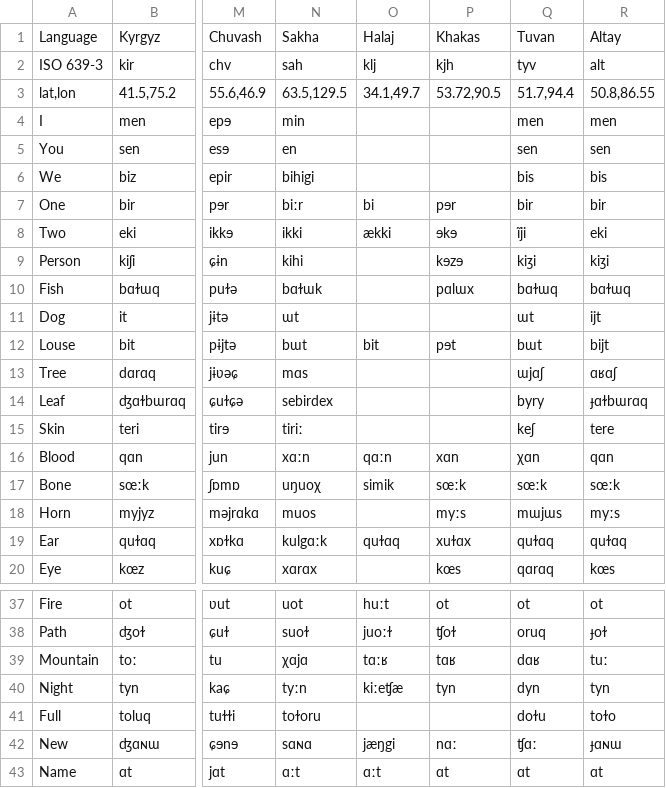
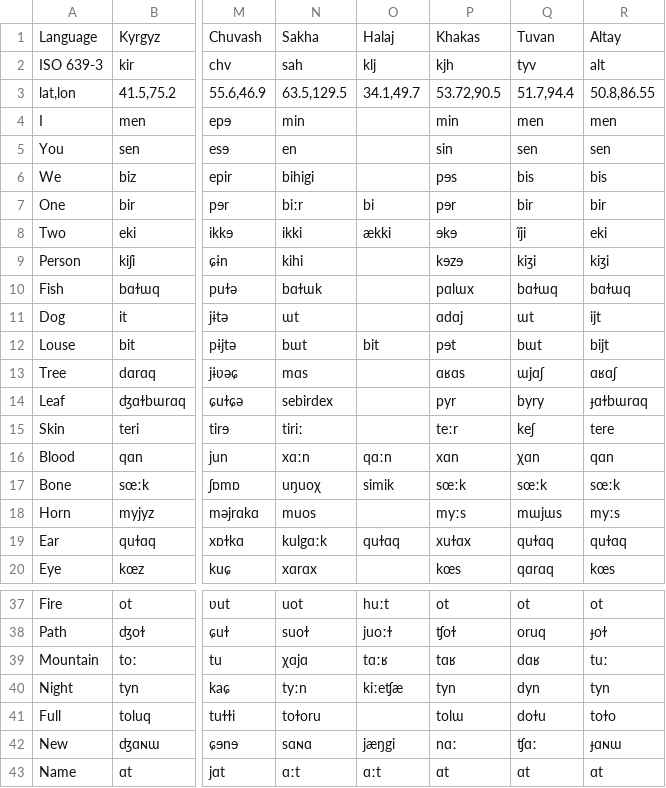
Before and after one commit to jonorthwash/basic-turkic-word-list, a TSV file: basic-turkic-wordlist.tsv, drawn as a sheet; only a part is shown, gaps mark what is left out; the diff names each change by its address in the sheet, - before the commit and + after, or states it on an @@ line.

Commit message:
Add files via upload

```diff
--- a/basic-turkic-wordlist.tsv
+++ b/basic-turkic-wordlist.tsv
-P4: (empty)
+P4: min
-P5: (empty)
+P5: sin
-P6: (empty)
+P6: pɘs
-P11: (empty)
+P11: ɑdɑj
-P13: (empty)
+P13: ɑʁɑs
-P14: (empty)
+P14: pyr
-P15: (empty)
+P15: teːr
-P41: (empty)
+P41: tolɯ
```
